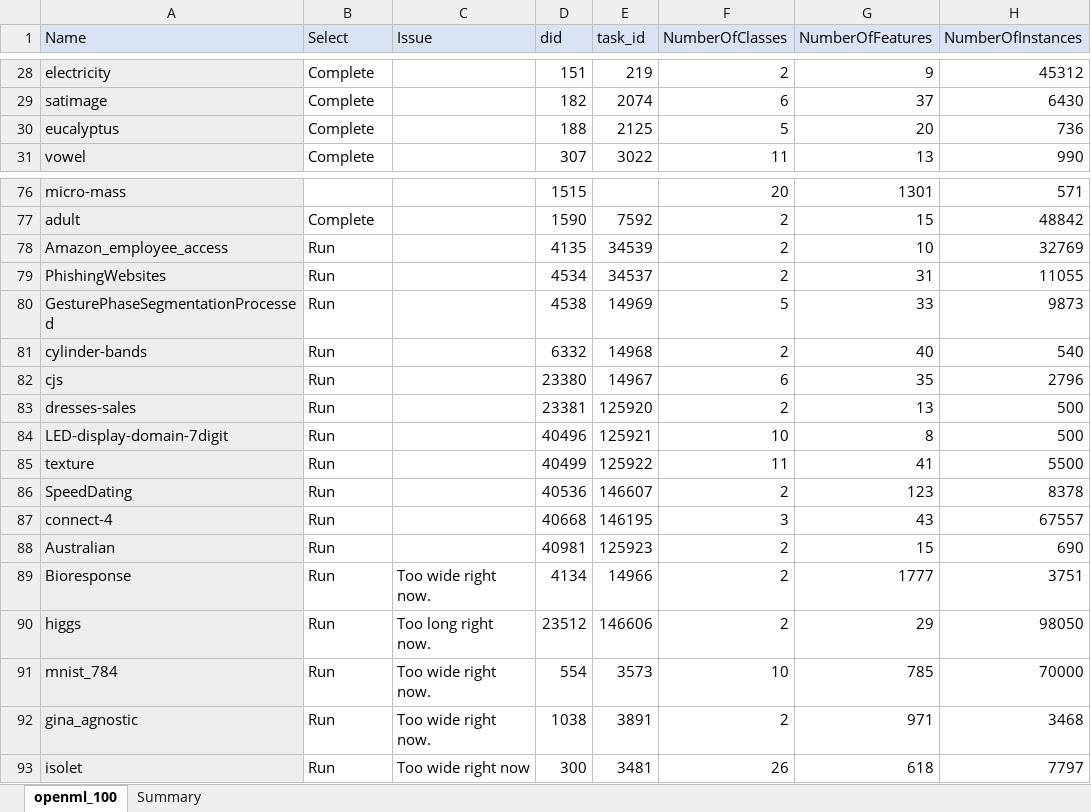
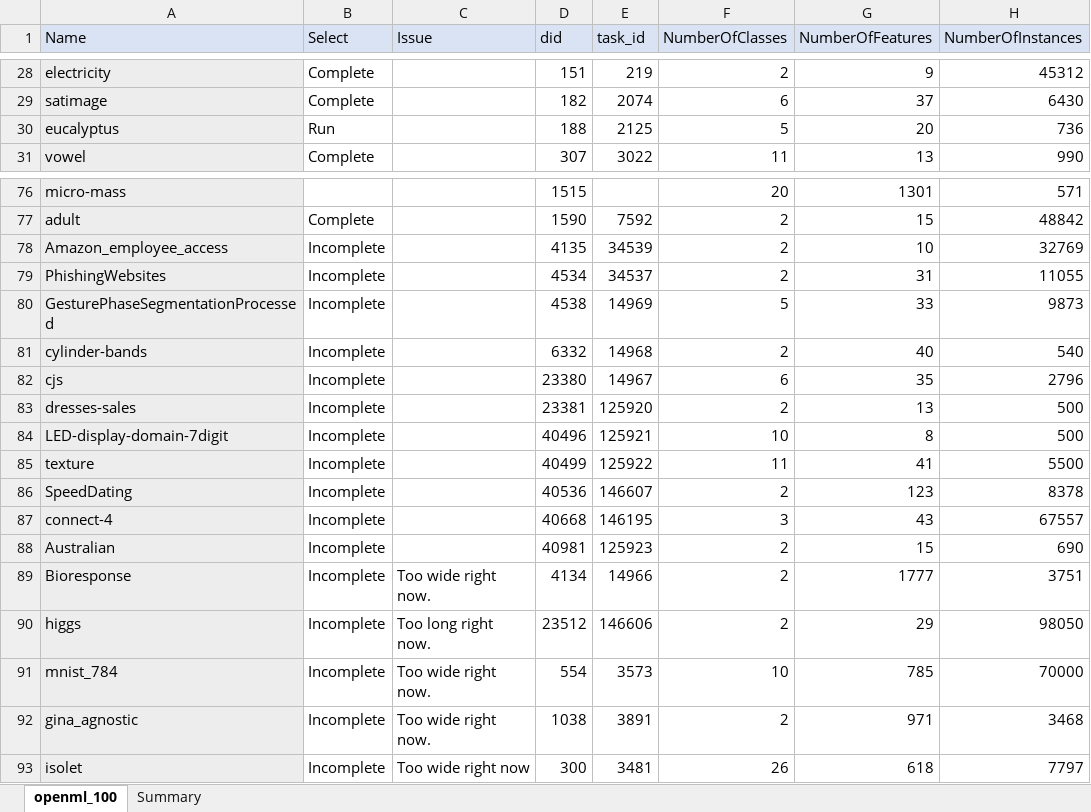
Before and after one commit to matthew-coad/autem, an Excel workbook: benchmark/Configuration.xlsx, sheet openml_100, drawn as a sheet; only a part is shown, gaps mark what is left out; values as stored, in another font and other column widths than the file's, no borders; the diff names each change by its address in the sheet, - before the commit and + after, or states it on an @@ line.

```diff
--- a/benchmark/Configuration.xlsx (sheet openml_100)
+++ b/benchmark/Configuration.xlsx (sheet openml_100)
-B30 (Select): Complete
+B30 (Select): Run
-B78:B93 (Select): Run
+B78:B93 (Select): Incomplete
```
Also changed, not shown: sheet Summary, 3 other files.
